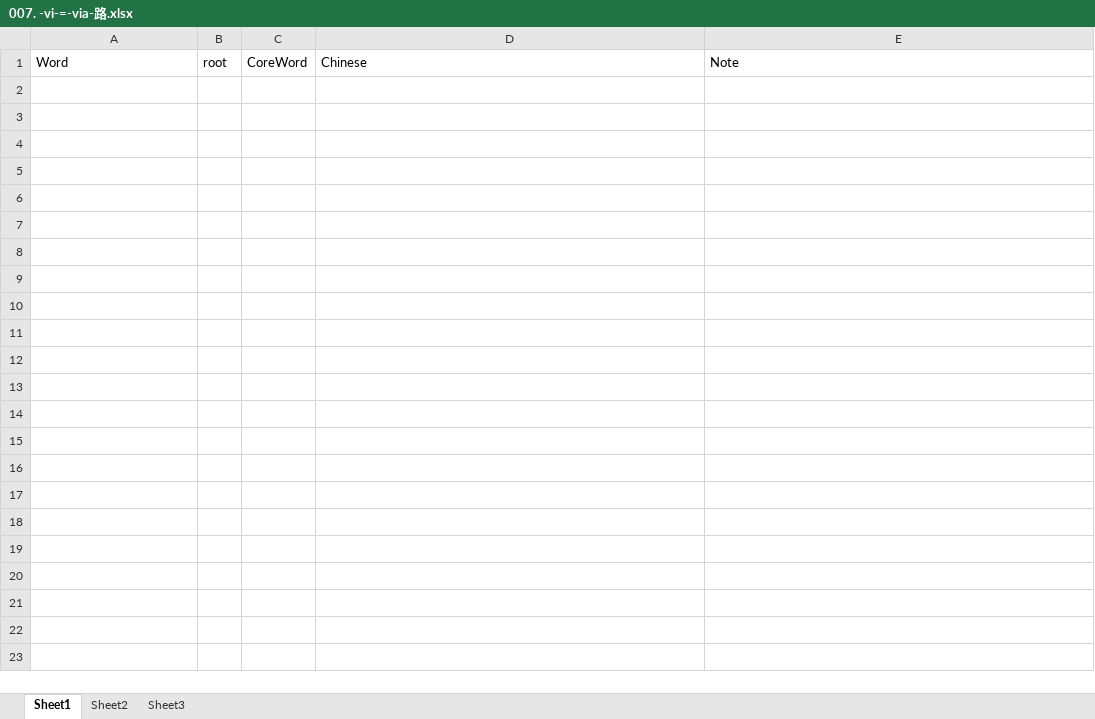
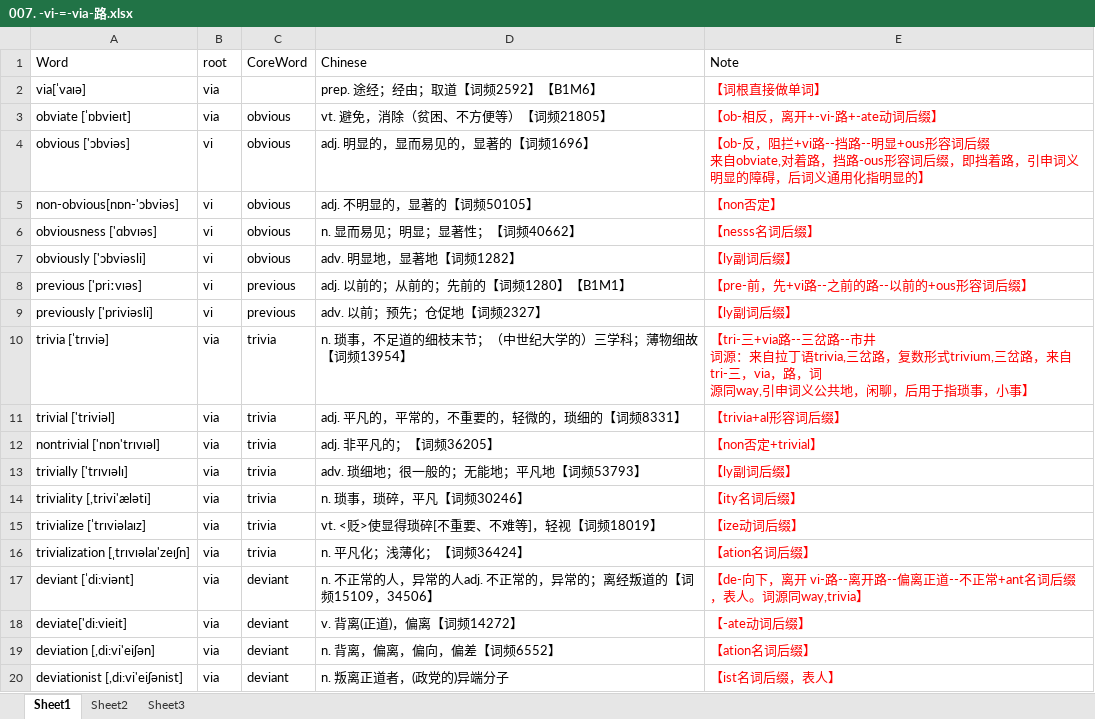
Before and after one commit to kejiaweiren/english, an Excel workbook: 词汇/数据库导入/007. -vi-=-via-路.xlsx, sheet Sheet1, drawn as a sheet; only a part is shown; values as stored, in another font and other column widths than the file's, no borders; ↵ is a line break in a cell; the diff covers the shown part only; the diff names each change by its address in the sheet, - before the commit and + after, or states it on an @@ line.

```diff
--- a/词汇/数据库导入/007. -vi-=-via-路.xlsx (sheet Sheet1)
+++ b/词汇/数据库导入/007. -vi-=-via-路.xlsx (sheet Sheet1)
+row 2: via[ˈvaɪə] | via |  | prep. 途经；经由；取道【词频2592】【B1M6】 | 【词根直接做单词】
+row 3: obviate [ˈɒbvieɪt] | via | obvious | vt. 避免，消除（贫困、不方便等）【词频21805】 | 【ob-相反，离开+-vi-路+-ate动词后缀】
+row 4: obvious ['ɔbviəs] | vi | obvious | adj. 明显的，显而易见的，显著的【词频1696】 | 【ob-反，阻拦+vi路--挡路--明显+ous形容词后缀 ↵ 来自obviate,对着路，挡路-ous形容词后缀，即挡着路，引申词义明显的障碍，后词义通用化指明显的】
+row 5: non-obvious[nɒn-'ɔbviəs] | vi | obvious | adj. 不明显的，显著的【词频50105】 | 【non否定】
+row 6: obviousness ['ɑbvɪəs] | vi | obvious | n. 显而易见；明显；显著性；【词频40662】 | 【nesss名词后缀】
+row 7: obviously ['ɔbviəsli] | vi | obvious | adv. 明显地，显著地【词频1282】 | 【ly副词后缀】
+row 8: previous ['priːvɪəs] | vi | previous | adj. 以前的；从前的；先前的【词频1280】【B1M1】 | 【pre-前，先+vi路--之前的路--以前的+ous形容词后缀】
+row 9: previously ['priviəsli] | vi | previous | adv. 以前；预先；仓促地【词频2327】 | 【ly副词后缀】
+row 10: trivia [ˈtrɪviə] | via | trivia | n. 琐事，不足道的细枝末节；（中世纪大学的）三学科；薄物细故【词频13954】 | 【tri-三+via路--三岔路--市井 ↵ 词源：来自拉丁语trivia,三岔路，复数形式trivium,三岔路，来自tri-三，via，路，词 ↵ 源同way,引申词义公共地，闲聊，后用于指琐事，小事】
+row 11: trivial ['triviəl] | via | trivia | adj. 平凡的，平常的，不重要的，轻微的，琐细的【词频8331】 | 【trivia+al形容词后缀】
+row 12: nontrivial ['nɒn'trɪvɪəl] | via | trivia | adj. 非平凡的；【词频36205】 | 【non否定+trivial】
+row 13: trivially ['trɪvɪəlɪ] | via | trivia | adv. 琐细地；很一般的；无能地；平凡地【词频53793】 | 【ly副词后缀】
+row 14: triviality [,trivi'æləti] | via | trivia | n. 琐事，琐碎，平凡【词频30246】 | 【ity名词后缀】
+row 15: trivialize [ˈtrɪviəlaɪz] | via | trivia | vt. <贬>使显得琐碎[不重要、不难等]，轻视【词频18019】 | 【ize动词后缀】
+row 16: trivialization [ˌtrɪvɪəlaɪ'zeɪʃn] | via | trivia | n. 平凡化；浅薄化；【词频36424】 | 【ation名词后缀】
+row 17: deviant [ˈdi:viənt] | via | deviant | n. 不正常的人，异常的人adj. 不正常的，异常的；离经叛道的【词频15109，34506】 | 【de-向下，离开 vi-路--离开路--偏离正道--不正常+ant名词后缀，表人。词源同way,trivia】
+row 18: deviate['di:vieit] | via | deviant | v. 背离(正道)，偏离【词频14272】 | 【-ate动词后缀】
+row 19: deviation [,di:vi'eiʃən] | via | deviant | n. 背离，偏离，偏向，偏差【词频6552】 | 【ation名词后缀】
+row 20: deviationist [,di:vi'eiʃənist] | via | deviant | n. 叛离正道者，(政党的)异端分子 | 【ist名词后缀，表人】
```
Also changed, not shown: 44 added rows elsewhere in this sheet, 词汇/数据库导入/008.-script-=-scrib -=-scrip-写，刻写.xlsx, 词汇/数据库导入/010.-press-压，按.xlsx, 14 other files.
